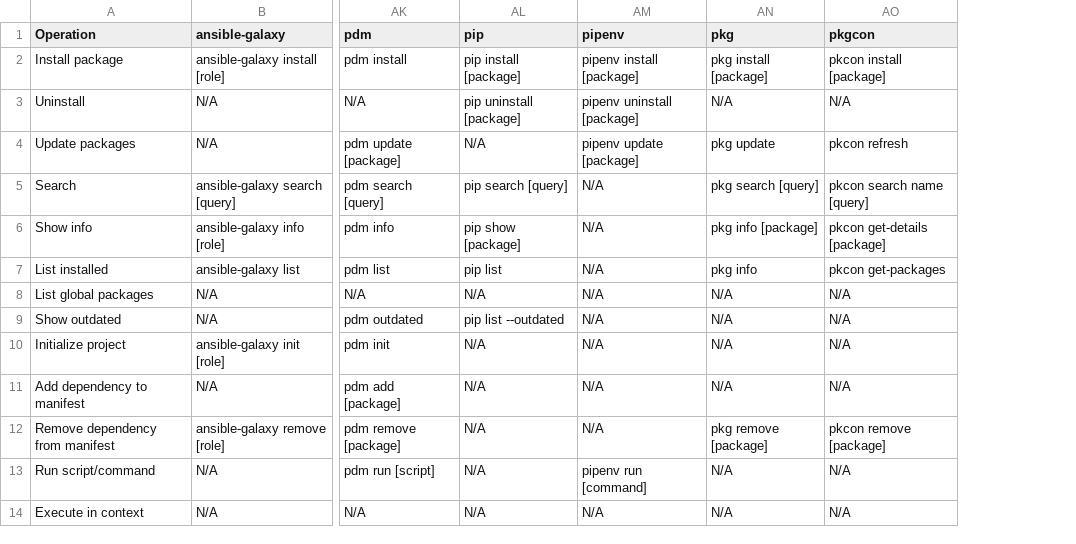
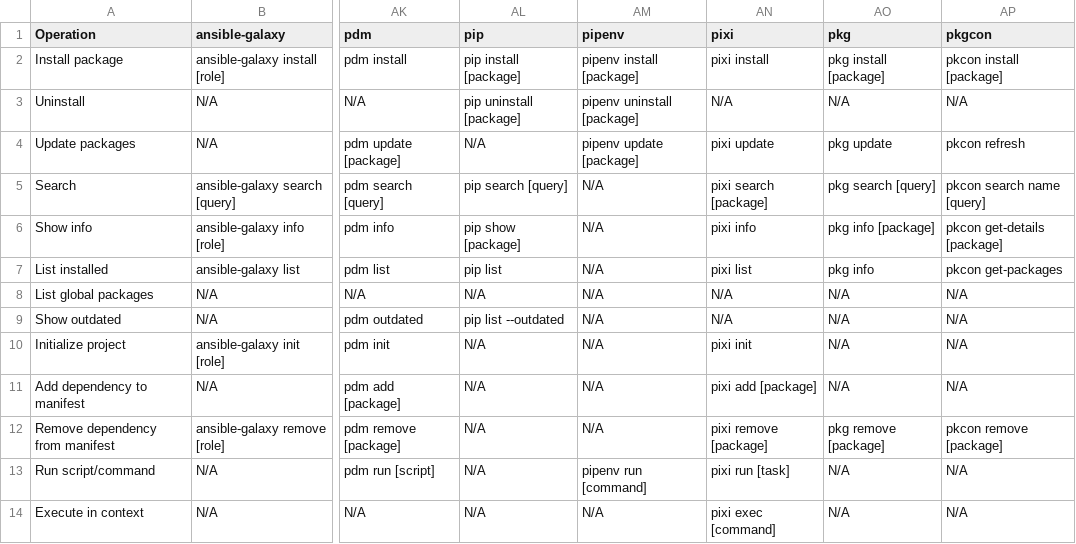
Before and after one commit to ecosyste-ms/package-manager-commands, a CSV file: commands.csv, drawn as a sheet; only a part is shown, gaps mark what is left out; the diff names each change by its address in the sheet, - before the commit and + after, or states it on an @@ line.

Commit message:
Add pixi package manager to documentation and data files
- Introduced the pixi package manager, which is part of the Conda ecosystem, along with its commands for managing developer workflows.
- Updated commands.csv and commands.md to include pixi commands and descriptions.
- Added pixi.json for structured data representation of the package manager.
- Updated README.md to reflect the addition of pixi.
- Created manpage for pixi detailing its usage and commands.

```diff
--- a/commands.csv
+++ b/commands.csv
+column AN (pixi), rows 2-14: pixi install | N/A | pixi update | pixi search [package] | pixi info | pixi list | N/A | N/A | pixi init | pixi add [package] | pixi remove [package] | pixi run [task] | pixi exec [command]
```
Also changed, not shown: 5 other files.
